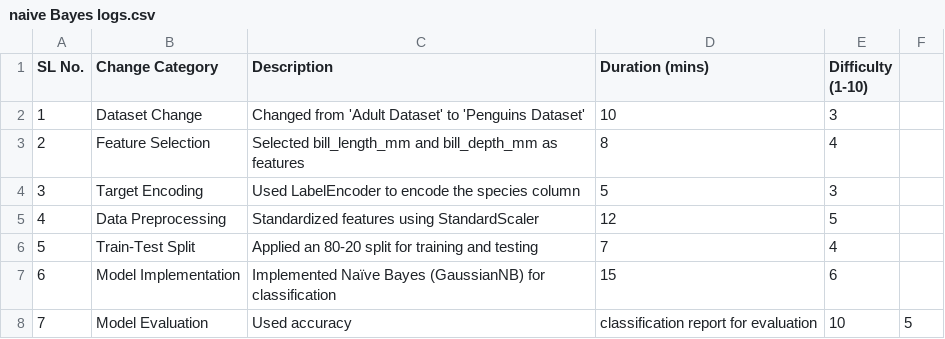
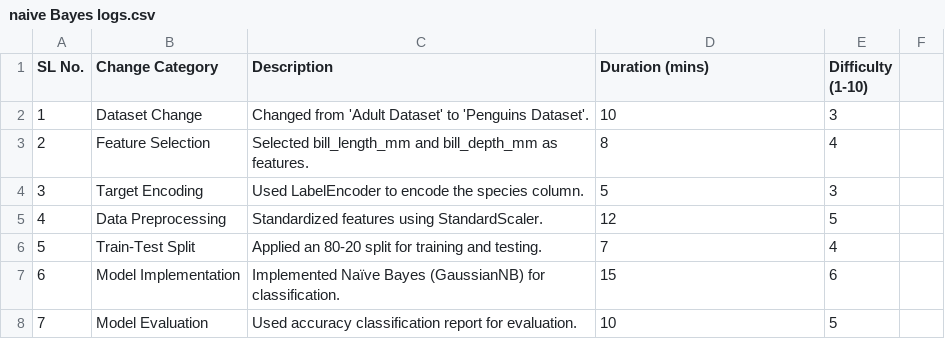
Before and after one commit to srikarsharma16/DataAnalyticsML-Portfolio, a CSV file: Naive Bayes/naive Bayes logs.csv, drawn as a sheet.

```diff
--- a/Naive Bayes/naive Bayes logs.csv
+++ b/Naive Bayes/naive Bayes logs.csv
@@ -1,8 +1,8 @@
 SL No.,Change Category,Description,Duration (mins),Difficulty (1-10)
-1,Dataset Change,Changed from 'Adult Dataset' to 'Penguins Dataset',10,3
-2,Feature Selection,Selected bill_length_mm and bill_depth_mm as features,8,4
-3,Target Encoding,Used LabelEncoder to encode the species column,5,3
-4,Data Preprocessing,Standardized features using StandardScaler,12,5
-5,Train-Test Split,Applied an 80-20 split for training and testing,7,4
-6,Model Implementation,Implemented Naïve Bayes (GaussianNB) for classification,15,6
-7,Model Evaluation,Used accuracy, classification report for evaluation,10,5
+1,Dataset Change,Changed from 'Adult Dataset' to 'Penguins Dataset'.,10,3
+2,Feature Selection,Selected bill_length_mm and bill_depth_mm as features.,8,4
+3,Target Encoding,Used LabelEncoder to encode the species column.,5,3
+4,Data Preprocessing,Standardized features using StandardScaler.,12,5
+5,Train-Test Split,Applied an 80-20 split for training and testing.,7,4
+6,Model Implementation,Implemented Naïve Bayes (GaussianNB) for classification.,15,6
+7,Model Evaluation,Used accuracy classification report for evaluation.,10,5
```
Also changed, not shown: K-Means/K-Mean Logs.csv, Linear Regression/Linear Regression Logs.csv, 41 other files.
